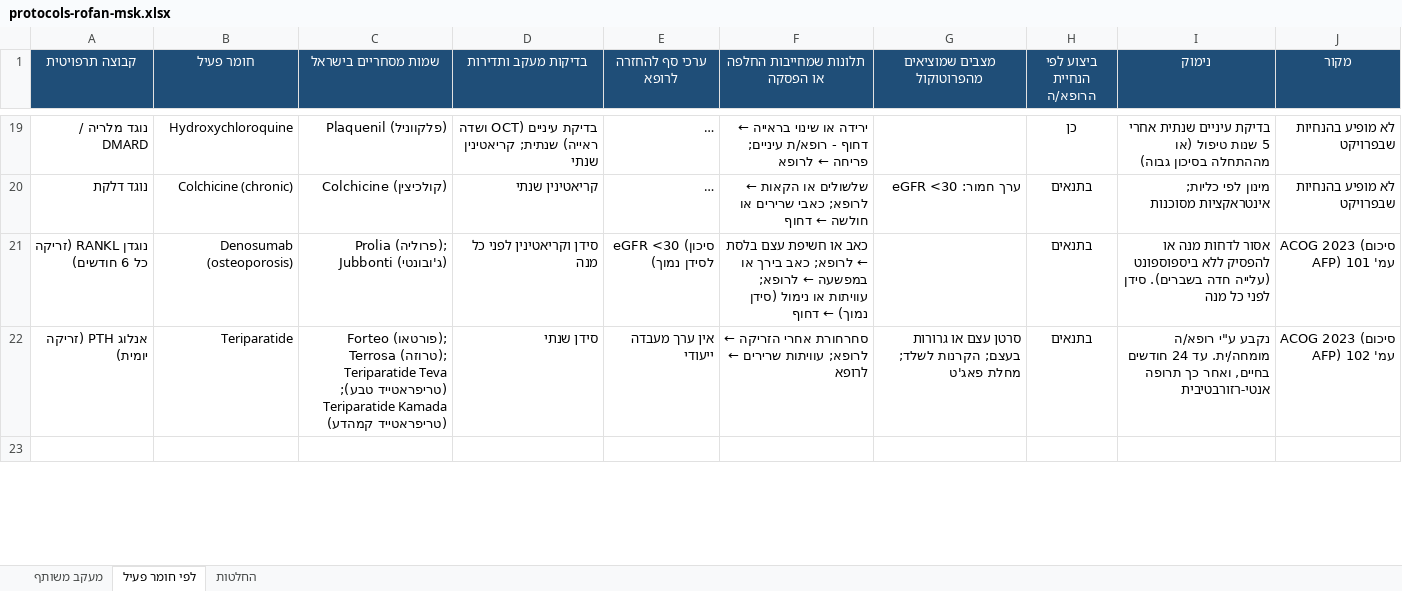
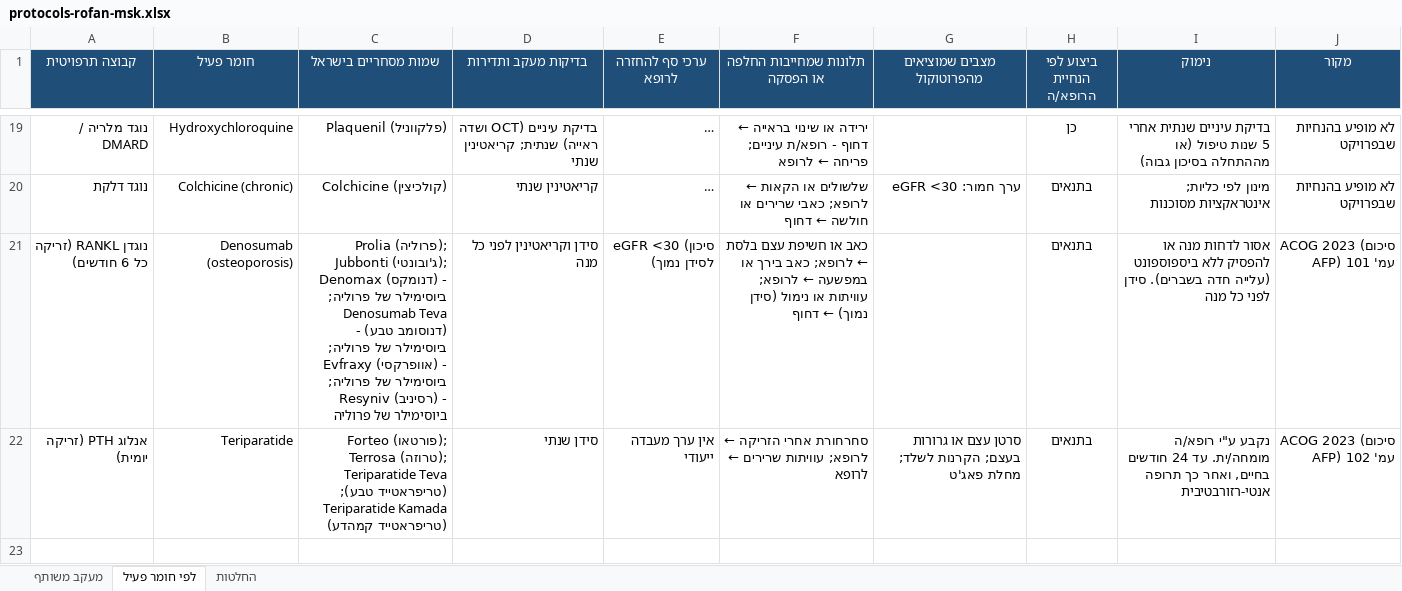
Before and after one commit to asseoy/medical_aids, an Excel workbook: protocols-rofan-msk.xlsx, sheet לפי חומר פעיל, drawn as a sheet; only a part is shown, gaps mark what is left out; long unchanged cells end in …; values as stored, in another font and other column widths than the file's, no borders; charts and pictures and conditional formats not drawn; the diff names each change by its address in the sheet, - before the commit and + after, or states it on an @@ line.

```diff
--- a/protocols-rofan-msk.xlsx (sheet לפי חומר פעיל)
+++ b/protocols-rofan-msk.xlsx (sheet לפי חומר פעיל)
-C21 (שמות מסחריים בישראל): …(פרוליה); Jubbonti (ג'ובונטי)
+C21 (שמות מסחריים בישראל): …(פרוליה); Jubbonti (ג'ובונטי); Denomax (דנומקס) - ביוסימילר של פרוליה; Denosumab Teva (דנוסומב טבע) - ביוסימילר של פרוליה; Evfraxy (אוופרקסי) - ביוסימילר של פרוליה; Resyniv (רסיניב) - ביוסימילר של פרוליה
```
Also changed, not shown: protocols-rofan-endo.xlsx, protocols-rofan-nonchronic.xlsx, 17 other files.
